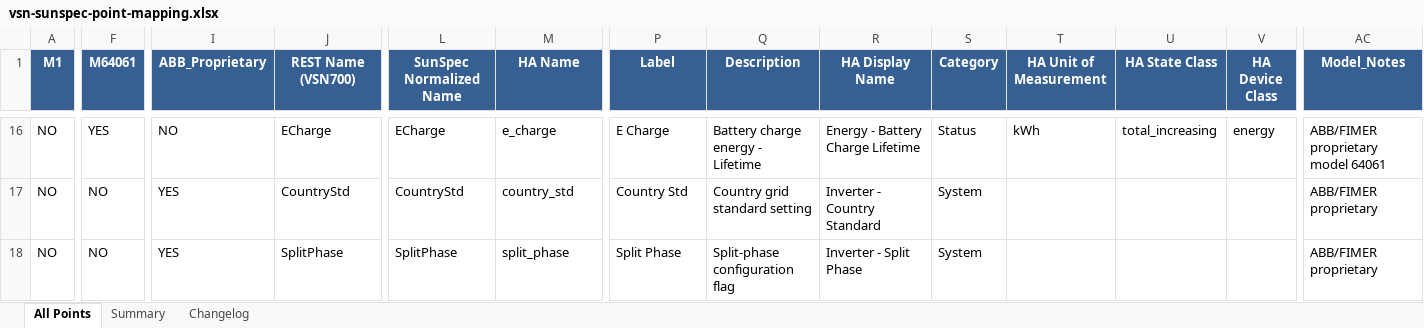
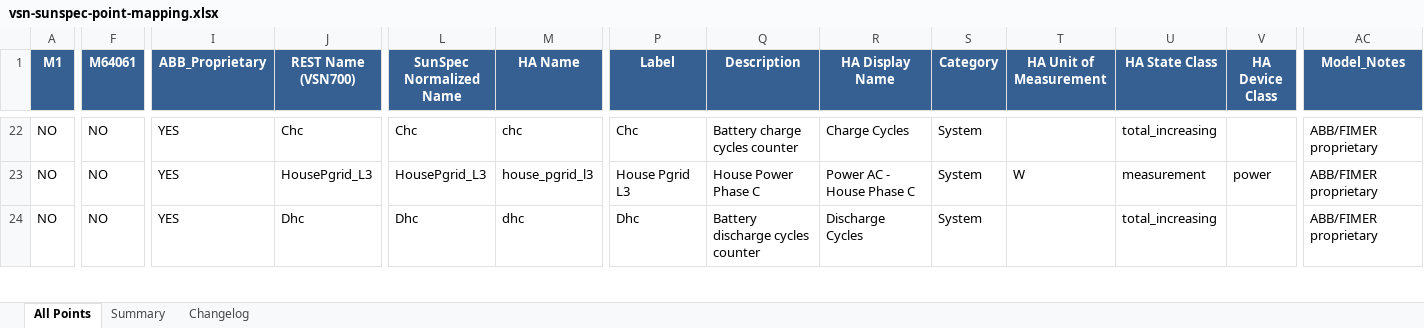
Before and after one commit to alexdelprete/ha-abb-fimer-pvi-vsn-rest, an Excel workbook: scripts/vsn-mapping-generator/output/vsn-sunspec-point-mapping.xlsx, sheet All Points, drawn as a sheet; only a part is shown, gaps mark what is left out; values as stored, in another font and other column widths than the file's, no borders; addresses are those after the commit; the diff covers the shown part only; the diff names each change by its address in the sheet, - before the commit and + after, or states it on an @@ line.

```diff
--- a/scripts/vsn-mapping-generator/output/vsn-sunspec-point-mapping.xlsx (sheet All Points)
+++ b/scripts/vsn-mapping-generator/output/vsn-sunspec-point-mapping.xlsx (sheet All Points)
-F22 (M64061): YES
+F22 (M64061): NO
-I22 (ABB_Proprietary): NO
+I22 (ABB_Proprietary): YES
-J22 (REST Name (VSN700)): ECharge
+J22 (REST Name (VSN700)): Chc
-L22 (SunSpec Normalized Name): ECharge
+L22 (SunSpec Normalized Name): Chc
-M22 (HA Name): e_charge
+M22 (HA Name): chc
-P22 (Label): E Charge
+P22 (Label): Chc
-Q22 (Description): Battery charge energy - Lifetime
+Q22 (Description): Battery charge cycles counter
-R22 (HA Display Name): Energy - Battery Charge Lifetime
+R22 (HA Display Name): Charge Cycles
-S22 (Category): Status
+S22 (Category): System
-T22 (HA Unit of Measurement): kWh
+T22 (HA Unit of Measurement): (empty)
-V22 (HA Device Class): energy
+V22 (HA Device Class): (empty)
-AC22 (Model_Notes): ABB/FIMER proprietary model 64061
+AC22 (Model_Notes): ABB/FIMER proprietary
-J23 (REST Name (VSN700)): CountryStd
+J23 (REST Name (VSN700)): HousePgrid_L3
-L23 (SunSpec Normalized Name): CountryStd
+L23 (SunSpec Normalized Name): HousePgrid_L3
-M23 (HA Name): country_std
+M23 (HA Name): house_pgrid_l3
-P23 (Label): Country Std
+P23 (Label): House Pgrid L3
-Q23 (Description): Country grid standard setting
+Q23 (Description): House Power Phase C
-R23 (HA Display Name): Inverter - Country Standard
+R23 (HA Display Name): Power AC - House Phase C
-T23 (HA Unit of Measurement): (empty)
+T23 (HA Unit of Measurement): W
-U23 (HA State Class): (empty)
+U23 (HA State Class): measurement
-V23 (HA Device Class): (empty)
+V23 (HA Device Class): power
-J24 (REST Name (VSN700)): SplitPhase
+J24 (REST Name (VSN700)): Dhc
-L24 (SunSpec Normalized Name): SplitPhase
+L24 (SunSpec Normalized Name): Dhc
-M24 (HA Name): split_phase
+M24 (HA Name): dhc
-P24 (Label): Split Phase
+P24 (Label): Dhc
-Q24 (Description): Split-phase configuration flag
+Q24 (Description): Battery discharge cycles counter
-R24 (HA Display Name): Inverter - Split Phase
+R24 (HA Display Name): Discharge Cycles
-U24 (HA State Class): (empty)
+U24 (HA State Class): total_increasing
```
Also changed, not shown: 22 added rows, 22 removed rows, 145 moved rows and 228 edited cells elsewhere in this sheet, 18 other files.
